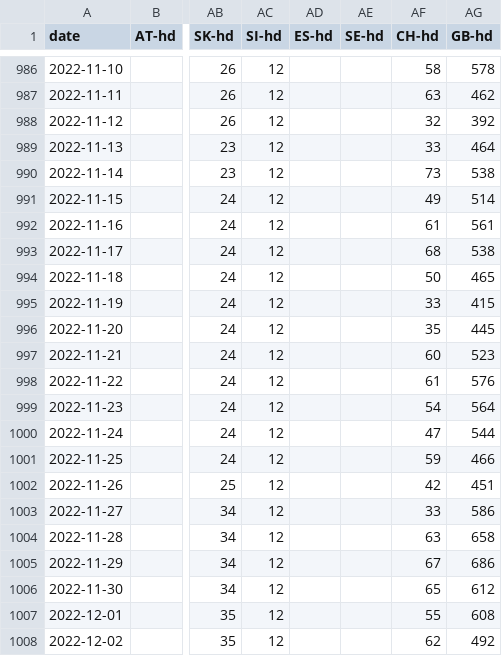
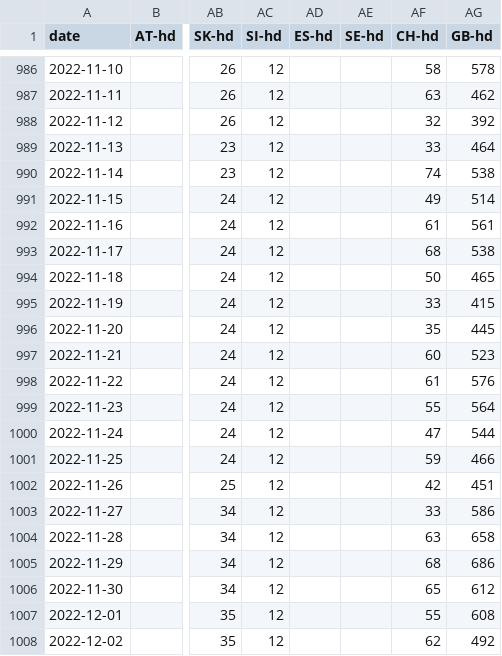
Before and after one commit to pypm/data, a CSV file: covid19/EU/eu-ecdc-pypm.csv, drawn as a sheet; only a part is shown, gaps mark what is left out; the diff covers the shown part only; the diff names each change by its address in the sheet, - before the commit and + after, or states it on an @@ line.

```diff
--- a/covid19/EU/eu-ecdc-pypm.csv
+++ b/covid19/EU/eu-ecdc-pypm.csv
-AF990 (CH-hd): 73
+AF990 (CH-hd): 74
-AF999 (CH-hd): 54
+AF999 (CH-hd): 55
-AF1005 (CH-hd): 67
+AF1005 (CH-hd): 68
```
Also changed, not shown: 7 added rows and 54 edited cells elsewhere in this file, covid19/EU/eu-jhu-pypm.csv, covid19/EU/eu-vacc-pypm.csv, 4 other files.
